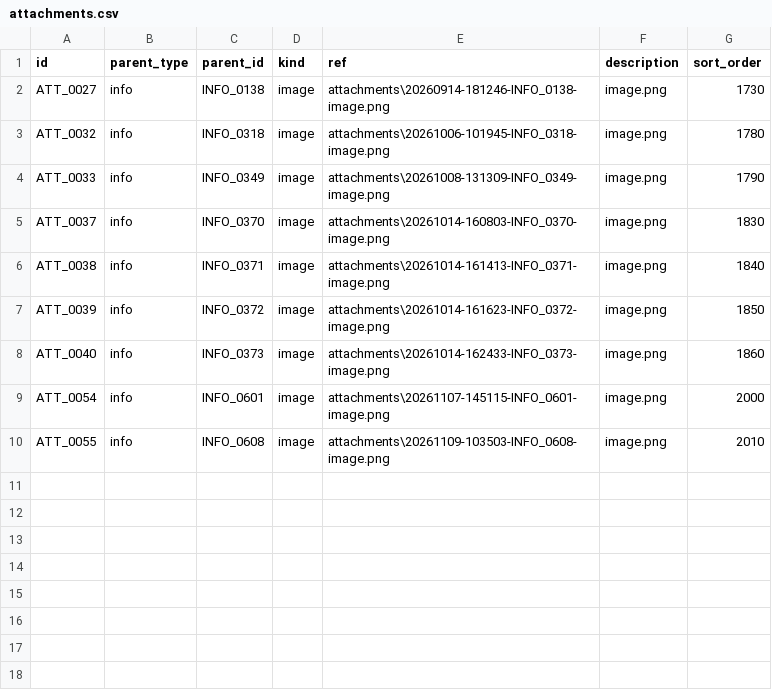
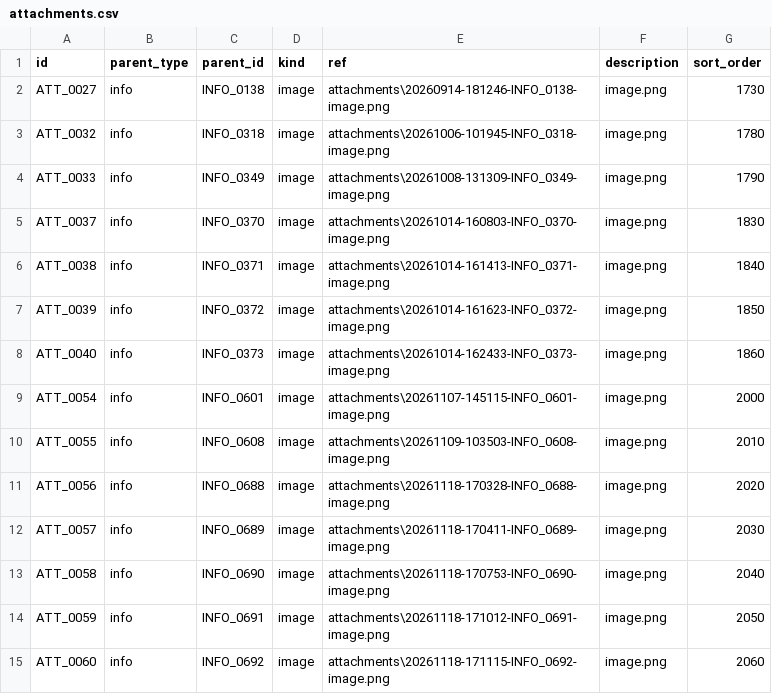
Before and after one commit to duducm2/scripts, a CSV file: tasks/data/attachments.csv, drawn as a sheet; the diff names each change by its address in the sheet, - before the commit and + after, or states it on an @@ line.

```diff
--- a/tasks/data/attachments.csv
+++ b/tasks/data/attachments.csv
+row 11: ATT_0056 | info | INFO_0688 | image | attachments\20261118-170328-INFO_0688-image.png | image.png | 2020
+row 12: ATT_0057 | info | INFO_0689 | image | attachments\20261118-170411-INFO_0689-image.png | image.png | 2030
+row 13: ATT_0058 | info | INFO_0690 | image | attachments\20261118-170753-INFO_0690-image.png | image.png | 2040
+row 14: ATT_0059 | info | INFO_0691 | image | attachments\20261118-171012-INFO_0691-image.png | image.png | 2050
+row 15: ATT_0060 | info | INFO_0692 | image | attachments\20261118-171115-INFO_0692-image.png | image.png | 2060
```
Also changed, not shown: tasks/data/info_points.csv, tasks/data/sections.csv, 1 other file.
